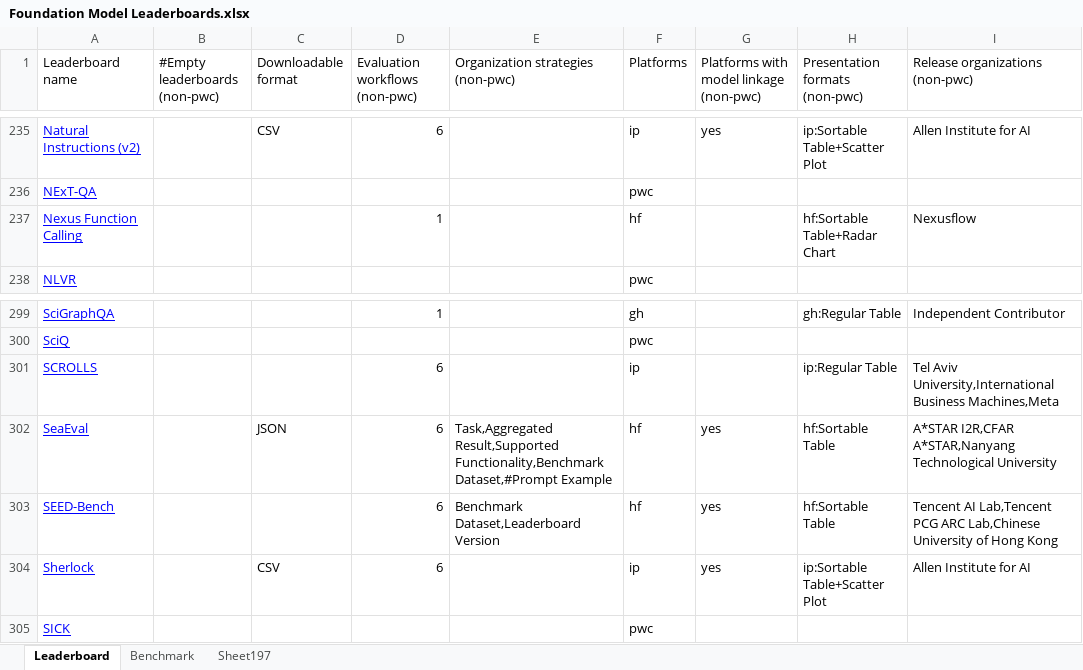
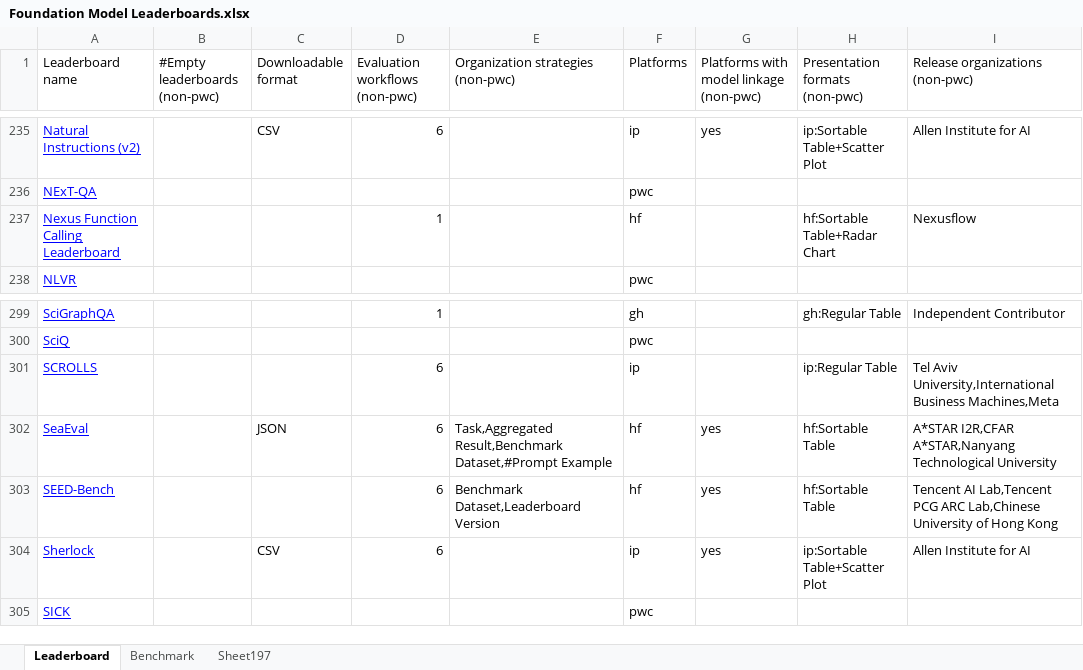
Before and after one commit to zhimin-z/Foundation-Model-Leaderboard-Survey, an Excel workbook: meta/paper1/Foundation Model Leaderboards.xlsx, sheet Leaderboard, drawn as a sheet; only a part is shown, gaps mark what is left out; values as stored, in another font and other column widths than the file's, no borders; charts and pictures not drawn; the diff names each change by its address in the sheet, - before the commit and + after, or states it on an @@ line.

```diff
--- a/meta/paper1/Foundation Model Leaderboards.xlsx (sheet Leaderboard)
+++ b/meta/paper1/Foundation Model Leaderboards.xlsx (sheet Leaderboard)
-A237 (Leaderboard name): Nexus Function Calling
+A237 (Leaderboard name): Nexus Function Calling Leaderboard
-E302: Task,Aggregated Result,Supported Functionality,Benchmark Dataset,#Prompt Example
+E302: Task,Aggregated Result,Benchmark Dataset,#Prompt Example
```
Also changed, not shown: sheet Sheet197, charts or pictures, 10 other files.
